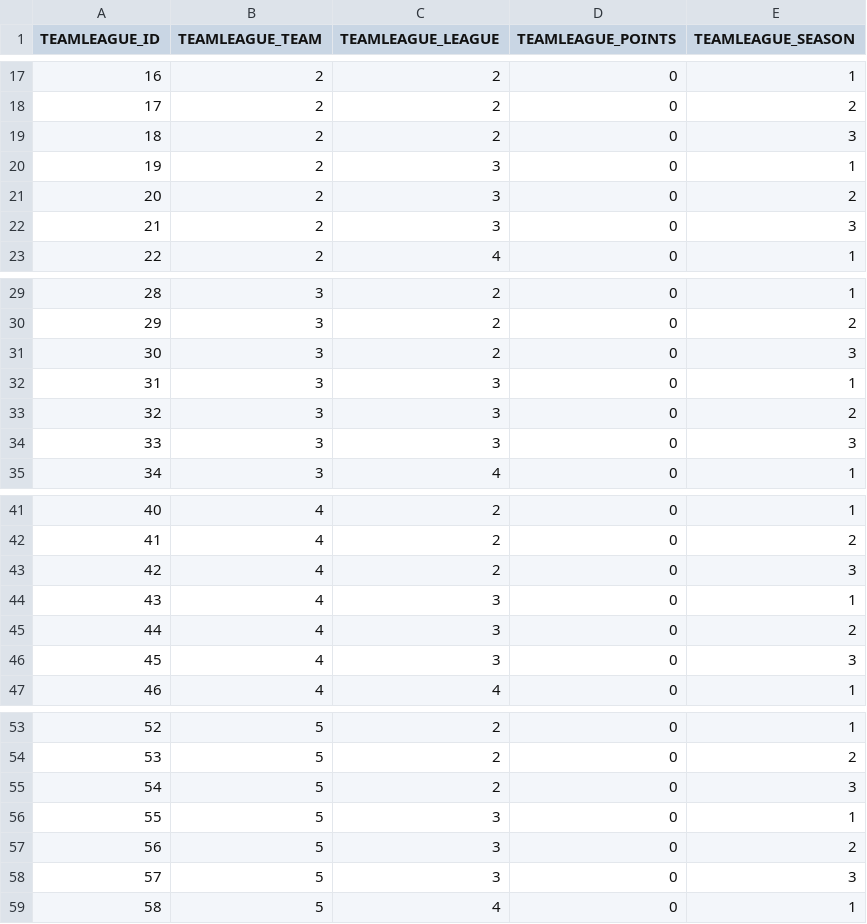
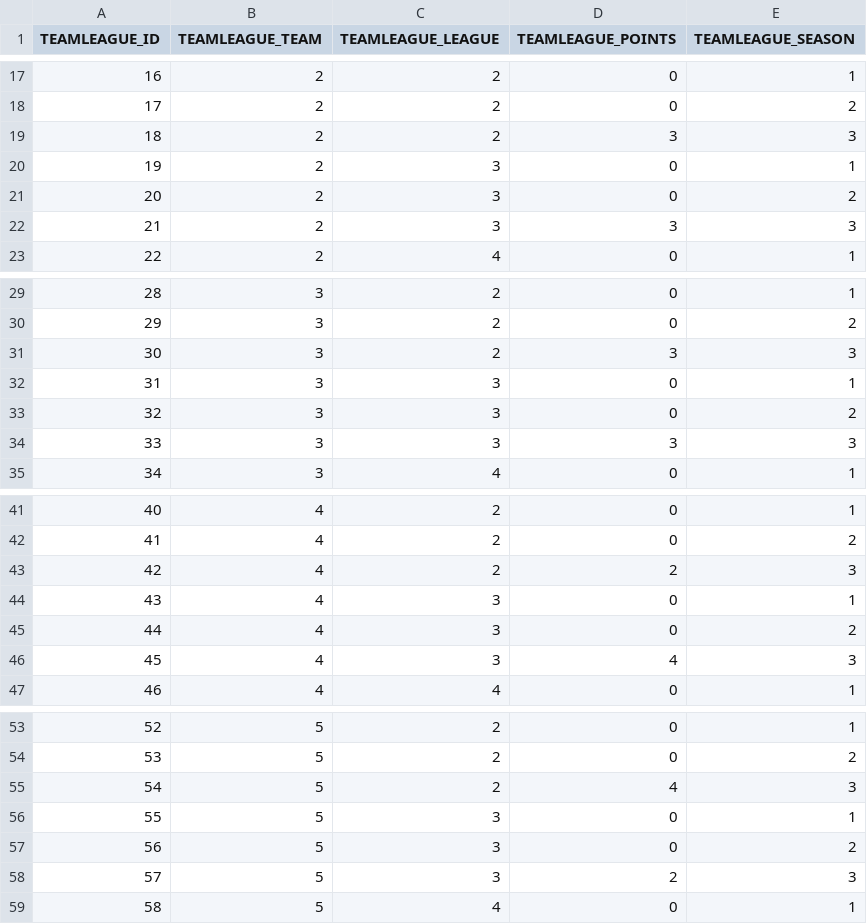
Before and after one commit to NicoleNG18/volleyball-matches-dirigible, a CSV file: volleyball-matches-data/data/csv/teamLeague.csv, drawn as a sheet; only a part is shown, gaps mark what is left out; the diff covers the shown part only.

```diff
--- a/volleyball-matches-data/data/csv/teamLeague.csv
+++ b/volleyball-matches-data/data/csv/teamLeague.csv
@@ -18,6 +18,6 @@ TEAMLEAGUE_ID,TEAMLEAGUE_TEAM,TEAMLEAGUE_LEAGUE,TEAMLEAGUE_POINTS,TEAMLEAGUE_SEA
 17,2,2,0,2
-18,2,2,0,3
+18,2,2,3,3
 19,2,3,0,1
 20,2,3,0,2
-21,2,3,0,3
+21,2,3,3,3
 22,2,4,0,1
@@ -30,6 +30,6 @@ TEAMLEAGUE_ID,TEAMLEAGUE_TEAM,TEAMLEAGUE_LEAGUE,TEAMLEAGUE_POINTS,TEAMLEAGUE_SEA
 29,3,2,0,2
-30,3,2,0,3
+30,3,2,3,3
 31,3,3,0,1
 32,3,3,0,2
-33,3,3,0,3
+33,3,3,3,3
 34,3,4,0,1
@@ -42,6 +42,6 @@ TEAMLEAGUE_ID,TEAMLEAGUE_TEAM,TEAMLEAGUE_LEAGUE,TEAMLEAGUE_POINTS,TEAMLEAGUE_SEA
 41,4,2,0,2
-42,4,2,0,3
+42,4,2,2,3
 43,4,3,0,1
 44,4,3,0,2
-45,4,3,0,3
+45,4,3,4,3
 46,4,4,0,1
@@ -54,6 +54,6 @@ TEAMLEAGUE_ID,TEAMLEAGUE_TEAM,TEAMLEAGUE_LEAGUE,TEAMLEAGUE_POINTS,TEAMLEAGUE_SEA
 53,5,2,0,2
-54,5,2,0,3
+54,5,2,4,3
 55,5,3,0,1
 56,5,3,0,2
-57,5,3,0,3
+57,5,3,2,3
 58,5,4,0,1
```
Also changed, not shown: 18 edited cells elsewhere in this file, volleyball-matches-data/data/csv/match.csv, 1 other file.
